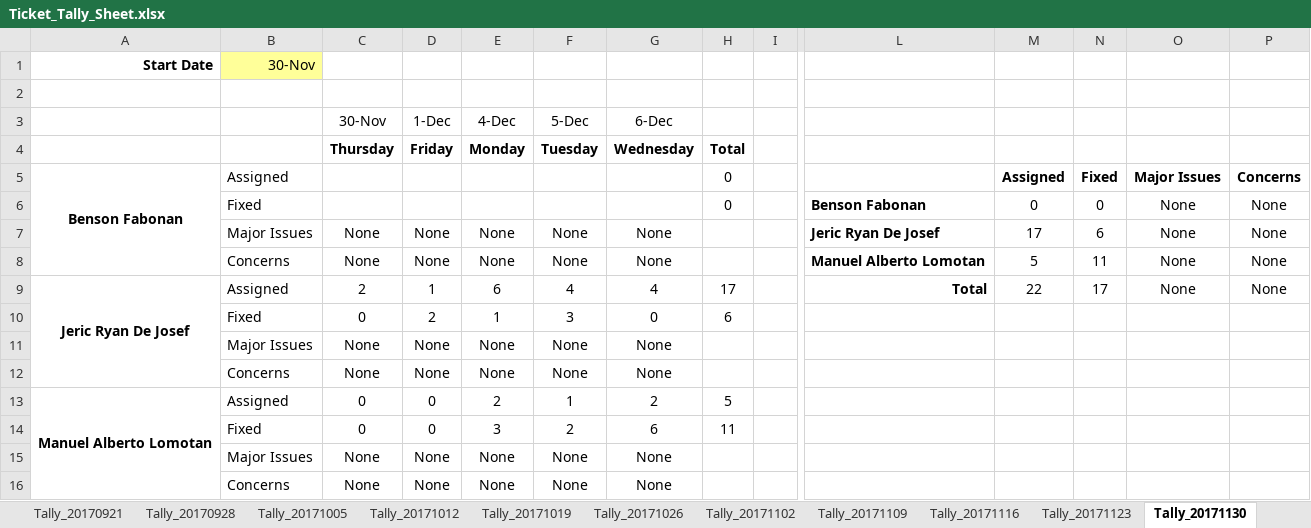
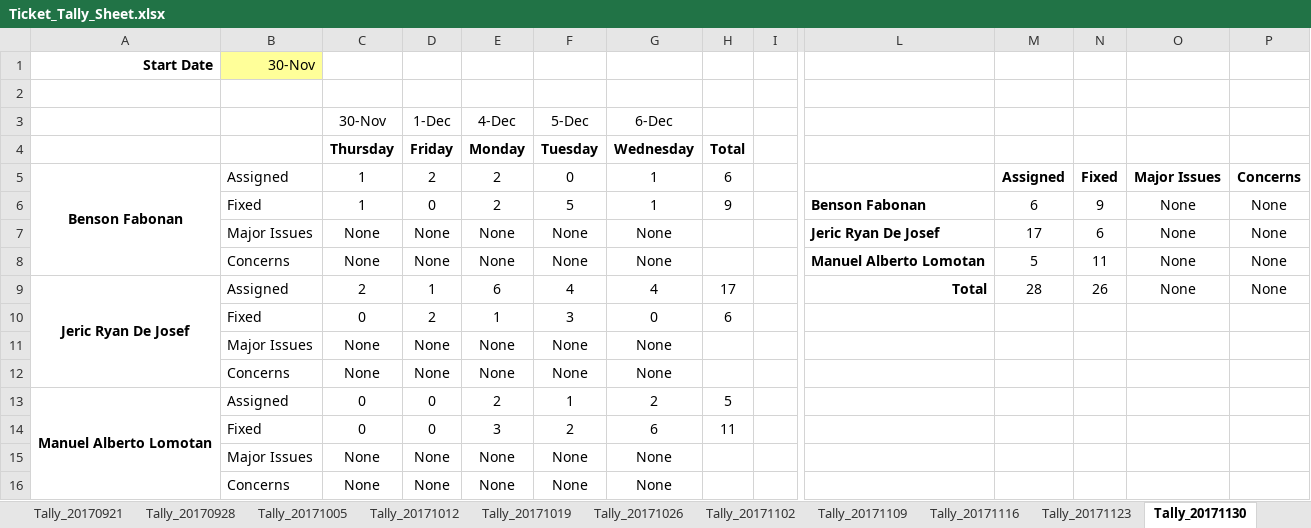
Before and after one commit to bfabonan/SSIS-Shared, an Excel workbook: Ticket_Tally_Sheet.xlsx, sheet Tally_20171130, drawn as a sheet; only a part is shown, gaps mark what is left out; values as stored, in another font and other column widths than the file's, no borders; removed rows and columns are numbered as before the commit, all else as after; rows hold the shown columns only; the diff names each change by its address in the sheet, - before the commit and + after, or states it on an @@ line.

```diff
--- a/Ticket_Tally_Sheet.xlsx (sheet Tally_20171130)
+++ b/Ticket_Tally_Sheet.xlsx (sheet Tally_20171130)
-C5: (empty)
+C5: 1
-D5: (empty)
+D5: 2
-E5: (empty)
+E5: 2
-F5: (empty)
+F5: 0
-G5: (empty)
+G5: 1
-H5: 0
+H5: 6
-row 6:  | Fixed |  |  |  |  |  | 0 |  | Benson Fabonan | 0 | 0 | None | None
+row 6:  | Fixed | 1 | 0 | 2 | 5 | 1 | 9 |  | Benson Fabonan | 6 | 9 | None | None
-M9: 22
+M9: 28
-N9: 17
+N9: 26
```
Also changed, not shown: DailyTicketReport.xlsx.
